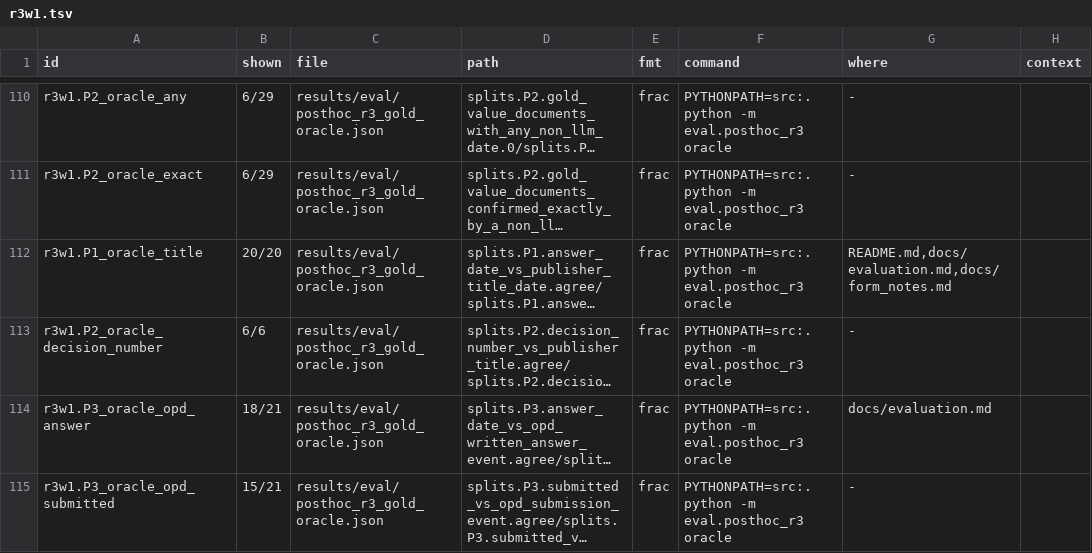
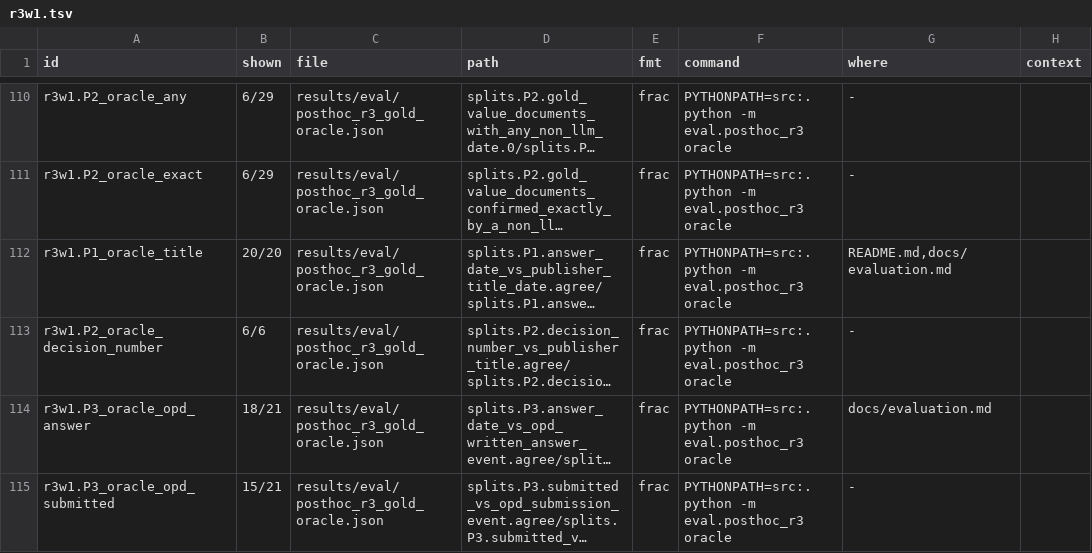
Before and after one commit to mi11ione/gegenprobe, a TSV file: track_2a/claims.d/r3w1.tsv, drawn as a sheet; only a part is shown, gaps mark what is left out; long unchanged cells end in …; the diff names each change by its address in the sheet, - before the commit and + after, or states it on an @@ line.

```diff
--- a/track_2a/claims.d/r3w1.tsv
+++ b/track_2a/claims.d/r3w1.tsv
-G112 (where): README.md,docs/evaluation.md,docs/form_notes.md
+G112 (where): README.md,docs/evaluation.md
```
Also changed, not shown: track_2a/claims.d/p8.tsv, track_2a/claims.d/r5c.tsv, 37 other files.
